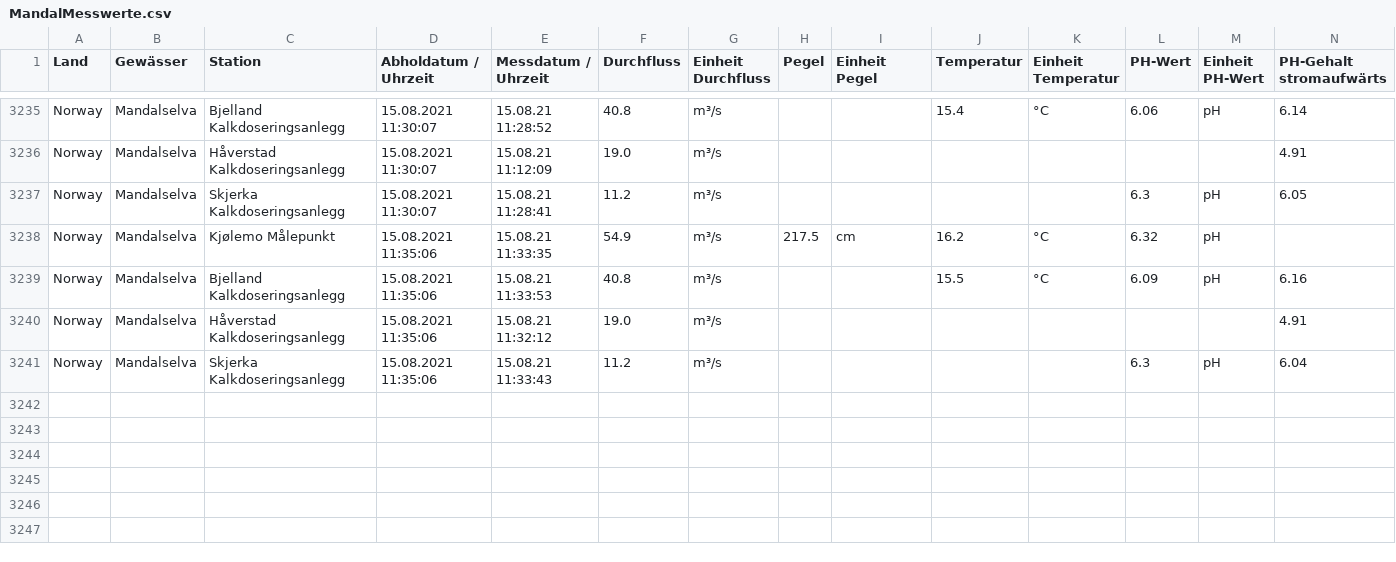
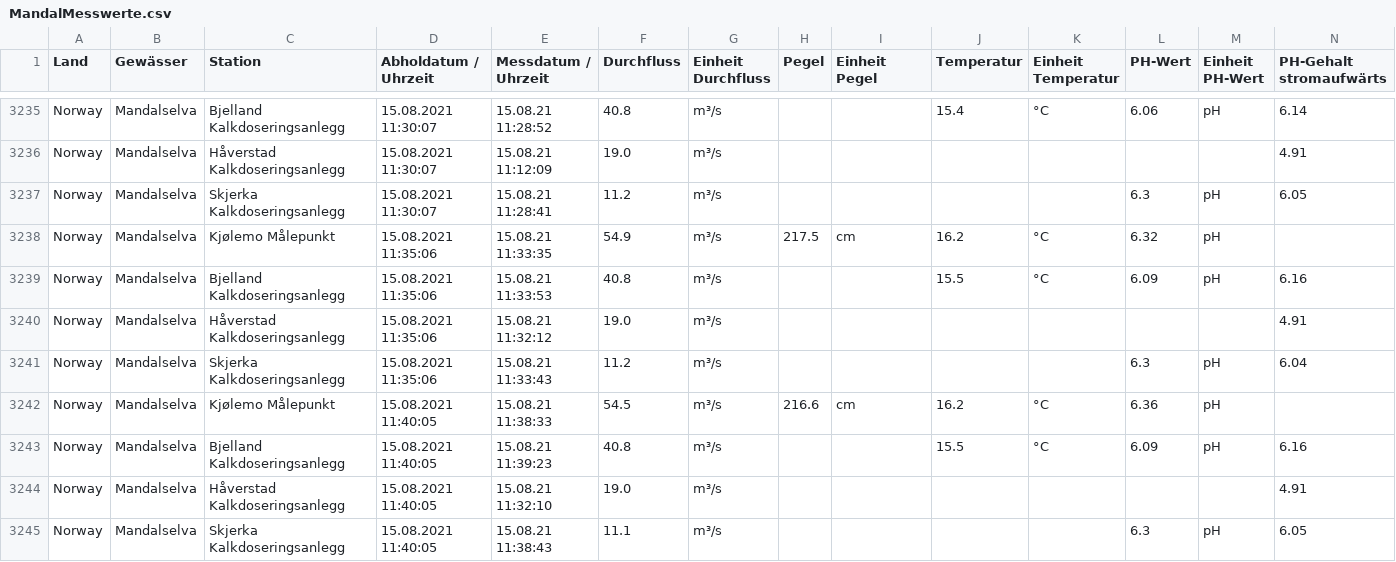
Before and after one commit to achim007/MandalselvaData, a CSV file: MandalMesswerte.csv, drawn as a sheet; only a part is shown, gaps mark what is left out; rows hold the shown columns only; the diff names each change by its address in the sheet, - before the commit and + after, or states it on an @@ line.

Commit message:
update

```diff
--- a/MandalMesswerte.csv
+++ b/MandalMesswerte.csv
+row 3242: Norway | Mandalselva | Kjølemo Målepunkt | 15.08.2021 11:40:05 | 15.08.21 11:38:33 | 54.5 | m³/s | 216.6 | cm | 16.2 | °C | 6.36 | pH
+row 3243: Norway | Mandalselva | Bjelland Kalkdoseringsanlegg | 15.08.2021 11:40:05 | 15.08.21 11:39:23 | 40.8 | m³/s |  |  | 15.5 | °C | 6.09 | pH | 6.16
+row 3244: Norway | Mandalselva | Håverstad Kalkdoseringsanlegg | 15.08.2021 11:40:05 | 15.08.21 11:32:10 | 19.0 | m³/s |  |  |  |  |  |  | 4.91
+row 3245: Norway | Mandalselva | Skjerka Kalkdoseringsanlegg | 15.08.2021 11:40:05 | 15.08.21 11:38:43 | 11.1 | m³/s |  |  |  |  | 6.3 | pH | 6.05
```
